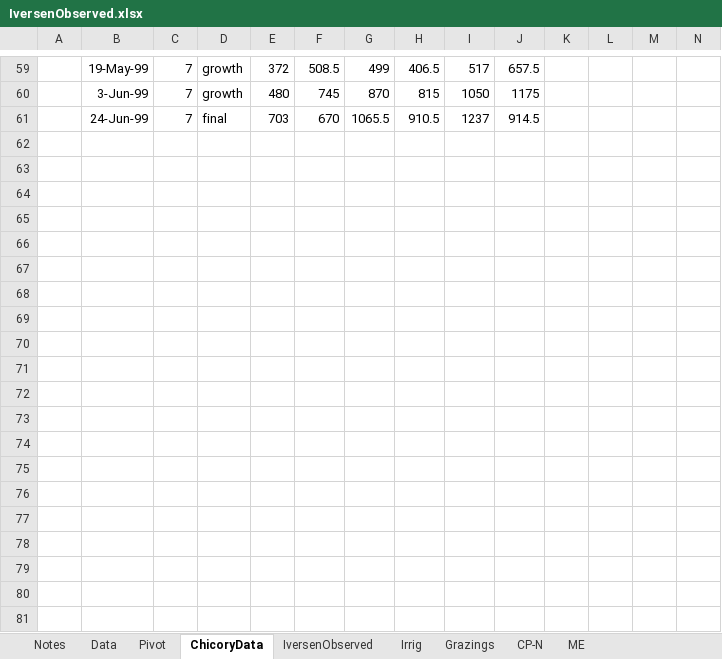
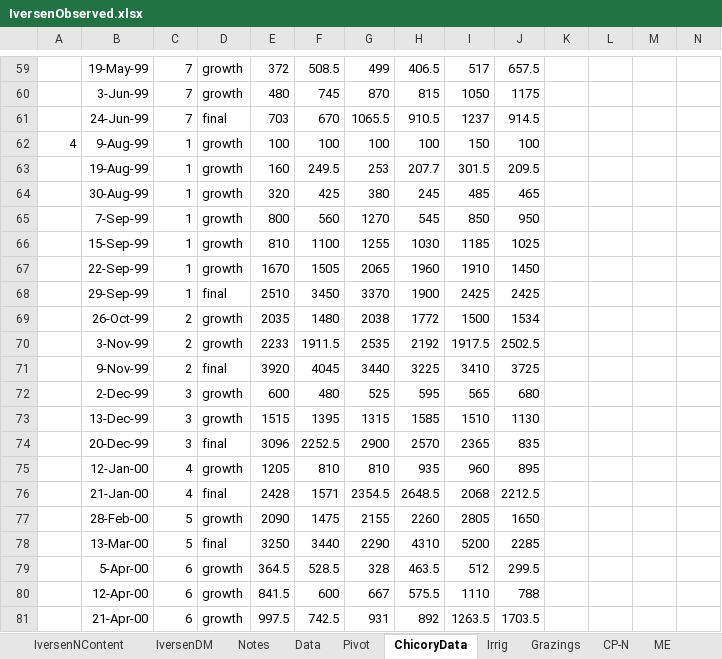
Before and after one commit to APSIMInitiative/ApsimX, an Excel workbook: Prototypes/Chicory/IversenObserved.xlsx, sheet ChicoryData, drawn as a sheet; only a part is shown, gaps mark what is left out; values as stored, in another font and other column widths than the file's, no borders; rows hold the shown columns only; the diff covers the shown part only; the diff names each change by its address in the sheet, - before the commit and + after, or states it on an @@ line.

```diff
--- a/Prototypes/Chicory/IversenObserved.xlsx (sheet ChicoryData)
+++ b/Prototypes/Chicory/IversenObserved.xlsx (sheet ChicoryData)
-sheet tab: IversenObserved
+sheet tab: IversenDM
+sheet tab: IversenNContent
@@ sheet tab order changed: IversenNContent | IversenDM | Notes | Data | Pivot | ChicoryData | Irrig | Grazings | CP-N | ME @@
+row 62: 4 | 9-Aug-99 | 1 | growth | 100 | 100 | 100 | 100 | 150 | 100
+row 63:  | 19-Aug-99 | 1 | growth | 160 | 249.5 | 253 | 207.7 | 301.5 | 209.5
+row 64:  | 30-Aug-99 | 1 | growth | 320 | 425 | 380 | 245 | 485 | 465
+row 65:  | 7-Sep-99 | 1 | growth | 800 | 560 | 1270 | 545 | 850 | 950
+row 66:  | 15-Sep-99 | 1 | growth | 810 | 1100 | 1255 | 1030 | 1185 | 1025
+row 67:  | 22-Sep-99 | 1 | growth | 1670 | 1505 | 2065 | 1960 | 1910 | 1450
+row 68:  | 29-Sep-99 | 1 | final | 2510 | 3450 | 3370 | 1900 | 2425 | 2425
+row 69:  | 26-Oct-99 | 2 | growth | 2035 | 1480 | 2038 | 1772 | 1500 | 1534
+row 70:  | 3-Nov-99 | 2 | growth | 2233 | 1911.5 | 2535 | 2192 | 1917.5 | 2502.5
+row 71:  | 9-Nov-99 | 2 | final | 3920 | 4045 | 3440 | 3225 | 3410 | 3725
+row 72:  | 2-Dec-99 | 3 | growth | 600 | 480 | 525 | 595 | 565 | 680
+row 73:  | 13-Dec-99 | 3 | growth | 1515 | 1395 | 1315 | 1585 | 1510 | 1130
+row 74:  | 20-Dec-99 | 3 | final | 3096 | 2252.5 | 2900 | 2570 | 2365 | 835
+row 75:  | 12-Jan-00 | 4 | growth | 1205 | 810 | 810 | 935 | 960 | 895
+row 76:  | 21-Jan-00 | 4 | final | 2428 | 1571 | 2354.5 | 2648.5 | 2068 | 2212.5
+row 77:  | 28-Feb-00 | 5 | growth | 2090 | 1475 | 2155 | 2260 | 2805 | 1650
+row 78:  | 13-Mar-00 | 5 | final | 3250 | 3440 | 2290 | 4310 | 5200 | 2285
+row 79:  | 5-Apr-00 | 6 | growth | 364.5 | 528.5 | 328 | 463.5 | 512 | 299.5
+row 80:  | 12-Apr-00 | 6 | growth | 841.5 | 600 | 667 | 575.5 | 1110 | 788
+row 81:  | 21-Apr-00 | 6 | growth | 997.5 | 742.5 | 931 | 892 | 1263.5 | 1703.5
```
Also changed, not shown: 47 added rows elsewhere in this sheet, sheet IversenDM, sheet Pivot, charts or pictures, 4 other files.
